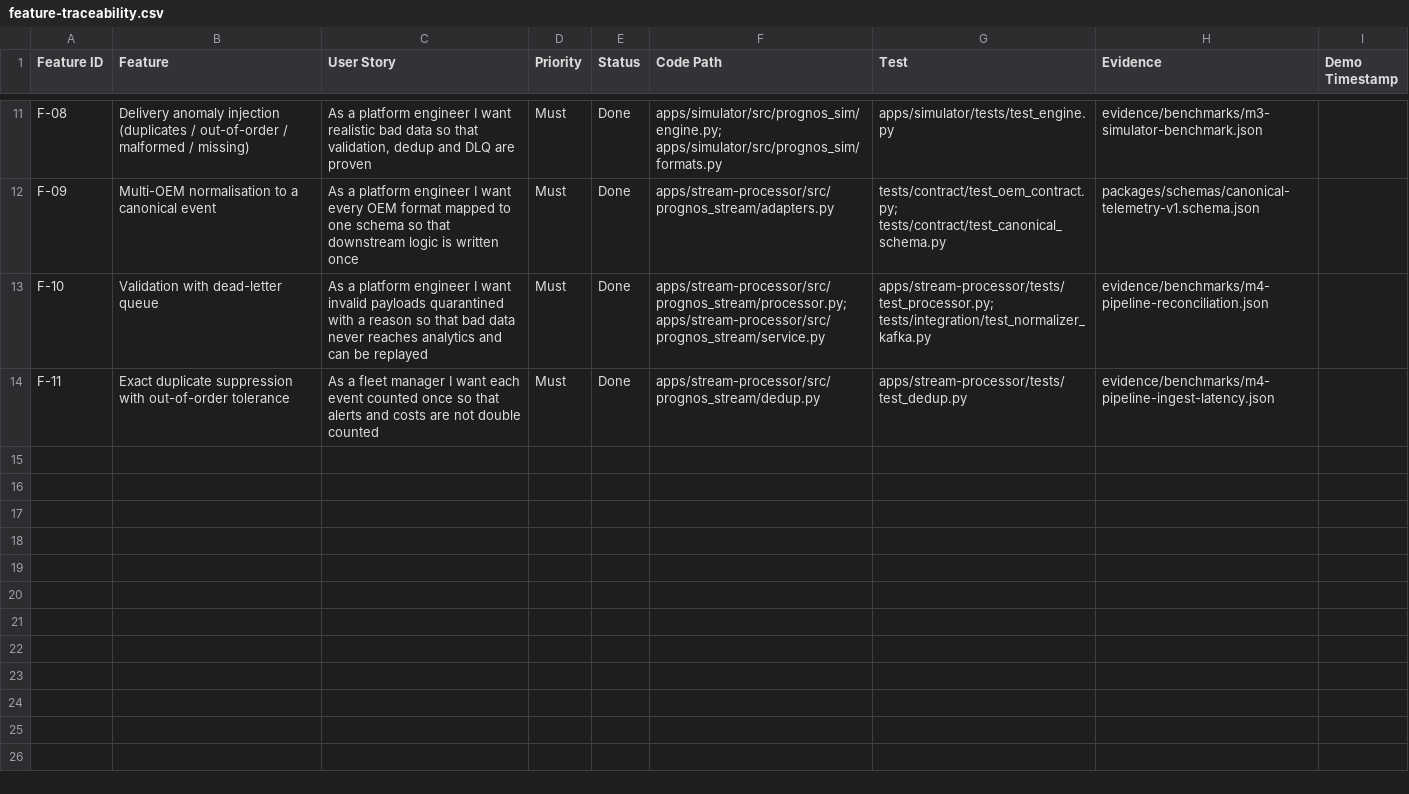
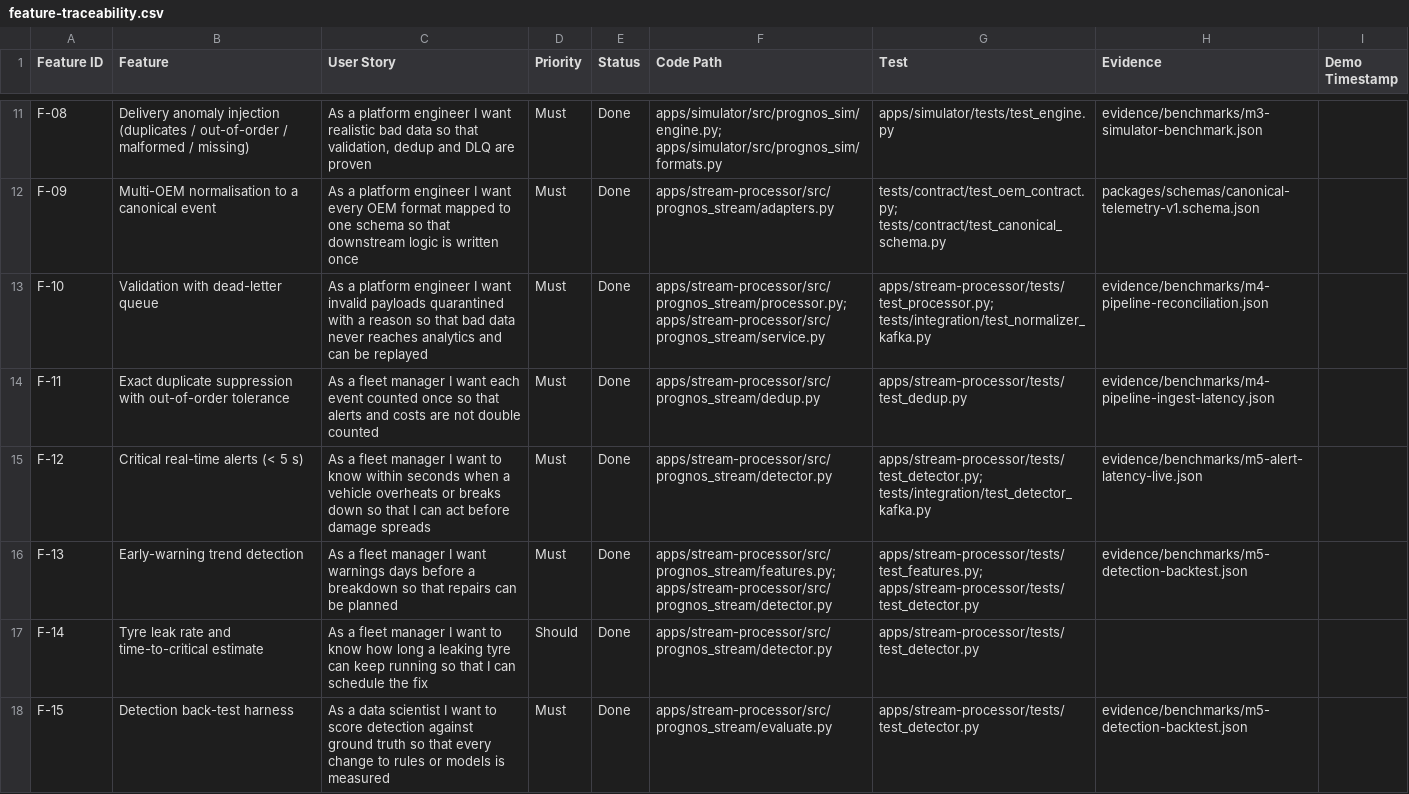
Before and after one commit to championorwhat/Connected-Vehicle-Intelligence, a CSV file: docs/feature-traceability.csv, drawn as a sheet; only a part is shown, gaps mark what is left out; the diff names each change by its address in the sheet, - before the commit and + after, or states it on an @@ line.

Commit message:
fix(sim,stream): demo scenario uses distinct vehicles; stream image no longer needs the simulator
- Demo scenario forced every combustion-engine failure onto the same vehicle, so
  each overwrote the previous one; now one distinct vehicle per mode, kept on a
  long trip so engine signals are observable (regression test added)
- prognos-stream depended on prognos-simulator for the back-test harness,
  which broke the service image build; moved to an optional 'backtest' extra
- Evidence: back-test 98.6% recall / 49.6 h median lead (simulated world);
  live critical alert latency p50 0.50 s / p95 1.1 s / p99 3.6 s
- Docs: detection-baseline.md (with caveats), benchmarks, README, traceability

```diff
--- a/docs/feature-traceability.csv
+++ b/docs/feature-traceability.csv
+row 15: F-12 | Critical real-time alerts (< 5 s) | As a fleet manager I want to know within seconds when a vehicle overheats or breaks down so that I can act before damage spreads | Must | Done | apps/stream-processor/src/prognos_stream/detector.py | apps/stream-processor/tests/test_detector.py; tests/integration/test_detector_kafka.py | evidence/benchmarks/m5-alert-latency-live.json
+row 16: F-13 | Early-warning trend detection | As a fleet manager I want warnings days before a breakdown so that repairs can be planned | Must | Done | apps/stream-processor/src/prognos_stream/features.py; apps/stream-processor/src/prognos_stream/detector.py | apps/stream-processor/tests/test_features.py; apps/stream-processor/tests/test_detector.py | evidence/benchmarks/m5-detection-backtest.json
+row 17: F-14 | Tyre leak rate and time-to-critical estimate | As a fleet manager I want to know how long a leaking tyre can keep running so that I can schedule the fix | Should | Done | apps/stream-processor/src/prognos_stream/detector.py | apps/stream-processor/tests/test_detector.py
+row 18: F-15 | Detection back-test harness | As a data scientist I want to score detection against ground truth so that every change to rules or models is measured | Must | Done | apps/stream-processor/src/prognos_stream/evaluate.py | apps/stream-processor/tests/test_detector.py | evidence/benchmarks/m5-detection-backtest.json
```
Also changed, not shown: 9 other files.
